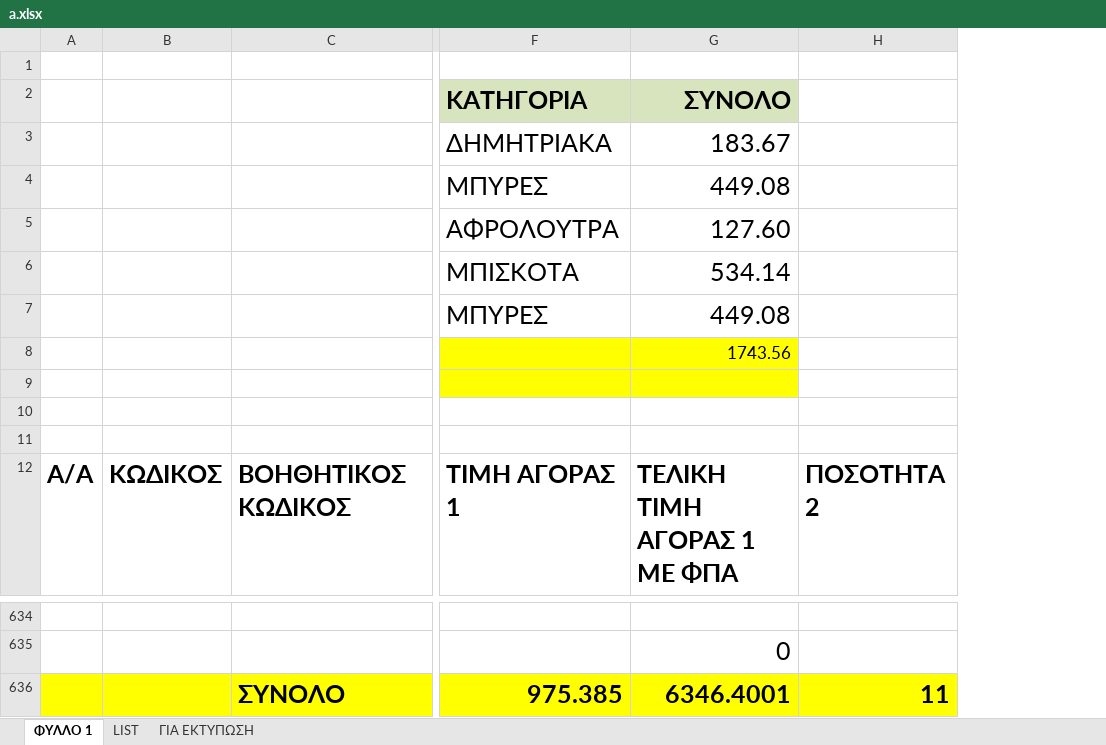
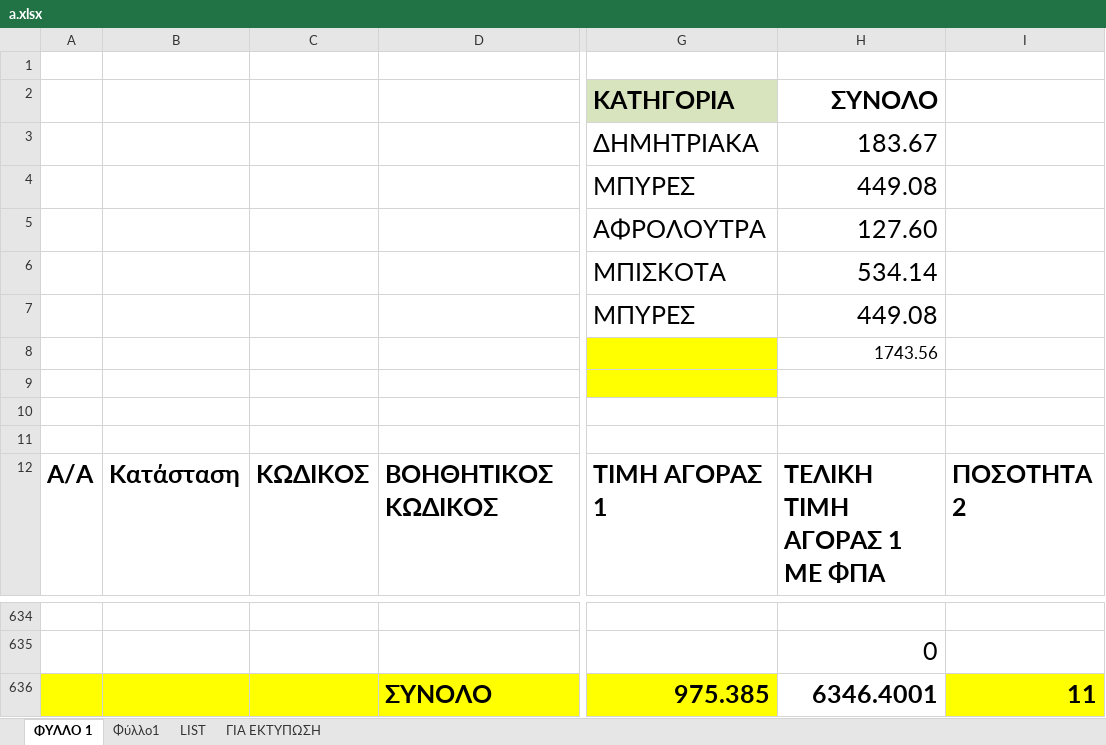
Before and after one commit to kavros/SynchExcel, an Excel workbook: excel/a.xlsx, sheet ΦΥΛΛΟ 1, drawn as a sheet; only a part is shown, gaps mark what is left out; values as stored, in another font and other column widths than the file's, no borders; addresses are those after the commit; the diff names each change by its address in the sheet, - before the commit and + after, or states it on an @@ line.

Commit message:
changes excel structure and adds documentation

```diff
--- a/excel/a.xlsx (sheet ΦΥΛΛΟ 1)
+++ b/excel/a.xlsx (sheet ΦΥΛΛΟ 1)
+sheet tab: Φύλλο1
+column B, row 12: Κατάσταση
-H2 fill: #D7E4BD
+H2 fill: none
-H8:H9 fill: #FFFF00
+H8:H9 fill: none
-H636 fill: #FFFF00
+H636 fill: none
```
Also changed, not shown: formulas that keep their value, 2 other files.
